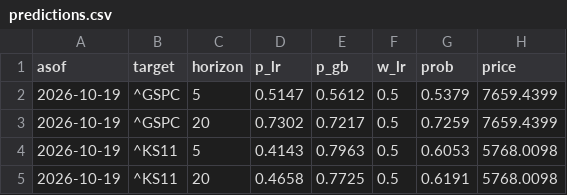
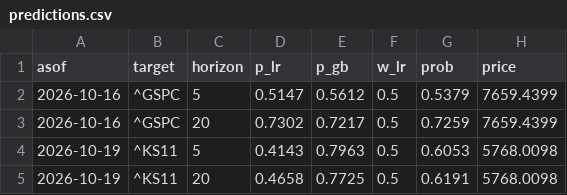
Before and after one commit to dobakinn-9/MKFlow, a CSV file: market-flow/data/predictions.csv, drawn as a sheet; only a part is shown; the diff names each change by its address in the sheet, - before the commit and + after, or states it on an @@ line.

```diff
--- a/market-flow/data/predictions.csv
+++ b/market-flow/data/predictions.csv
-A2:A3 (asof): 2026-10-19
+A2:A3 (asof): 2026-10-16
```
Also changed, not shown: 4 other files.
